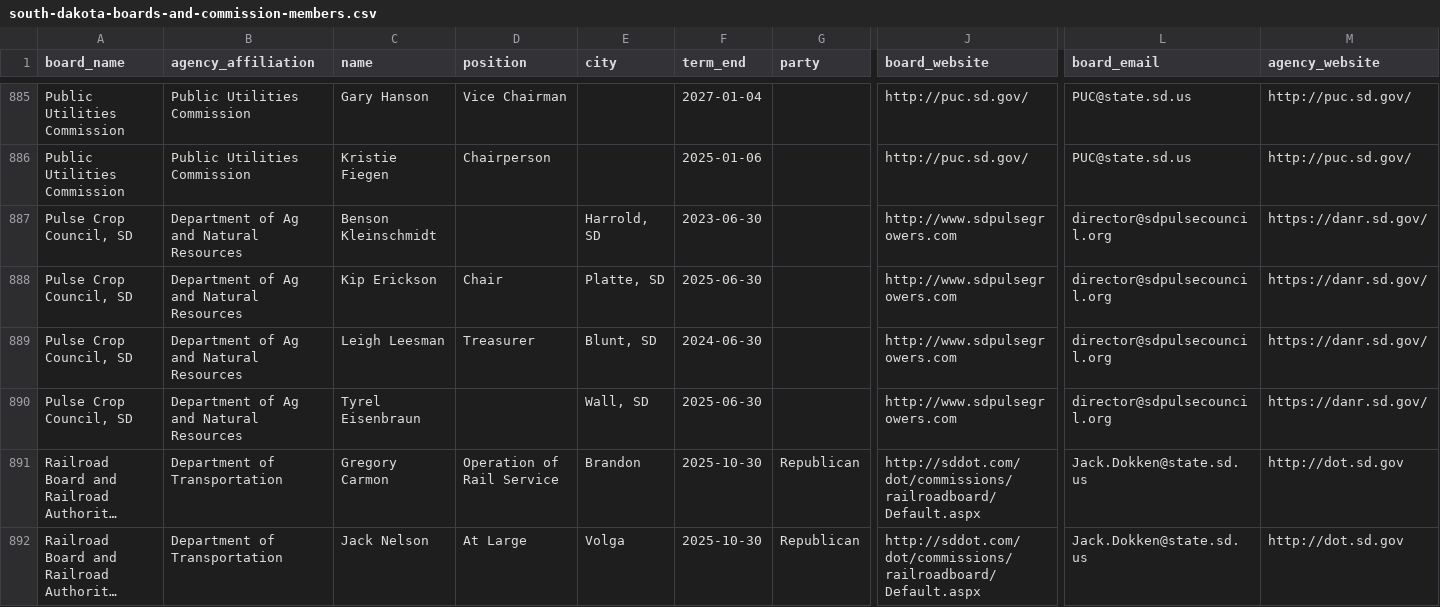
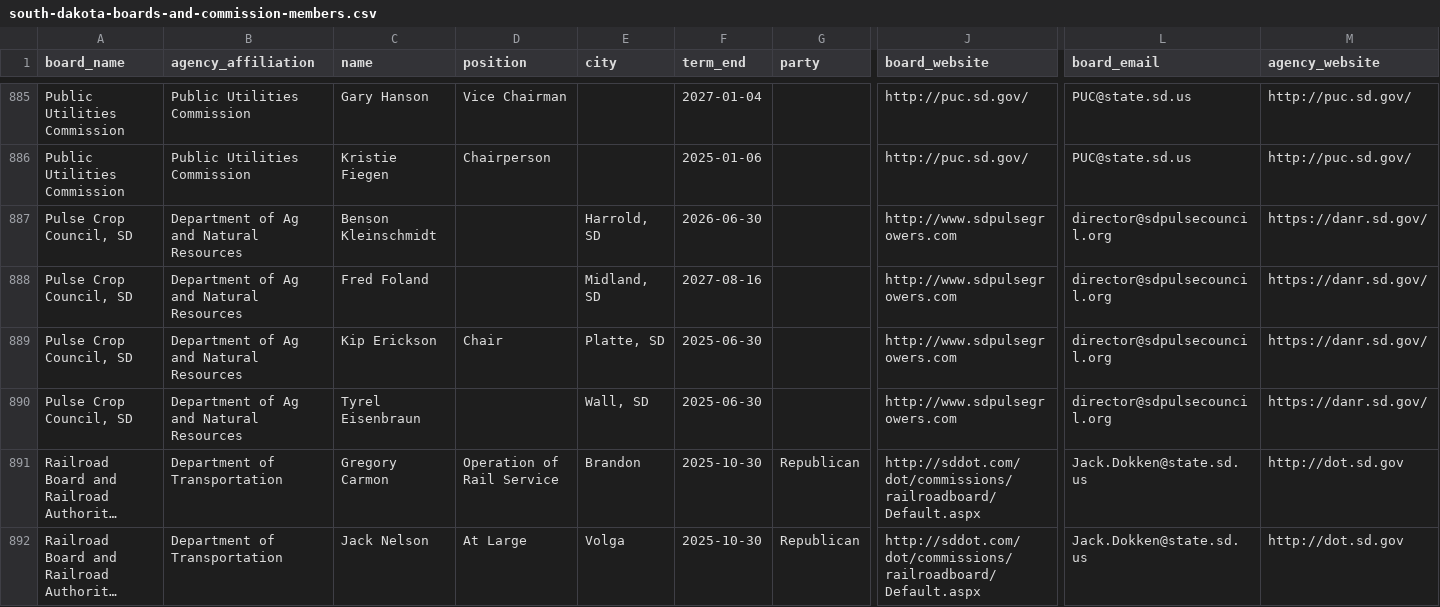
Before and after one commit to cjwinchester/south-dakota-boards-commissions, a CSV file: south-dakota-boards-and-commission-members.csv, drawn as a sheet; only a part is shown, gaps mark what is left out; long unchanged cells end in …; removed rows and columns are numbered as before the commit, all else as after; rows hold the shown columns only; the diff names each change by its address in the sheet, - before the commit and + after, or states it on an @@ line.

```diff
--- a/south-dakota-boards-and-commission-members.csv
+++ b/south-dakota-boards-and-commission-members.csv
-F887 (term_end): 2023-06-30
+F887 (term_end): 2026-06-30
+row 888: Pulse Crop Council, SD | Department of Ag and Natural Resources | Fred Foland |  | Midland, SD | 2027-08-16 |  | http://www.sdpulsegrowers.com | director@sdpulsecouncil.org | https://danr.sd.gov/
-row 889: Pulse Crop Council, SD | Department of Ag and Natural Resources | Leigh Leesman | Treasurer | Blunt, SD | 2024-06-30 |  | http://www.sdpulsegrowers.com | director@sdpulsecouncil.org | https://danr.sd.gov/
```
